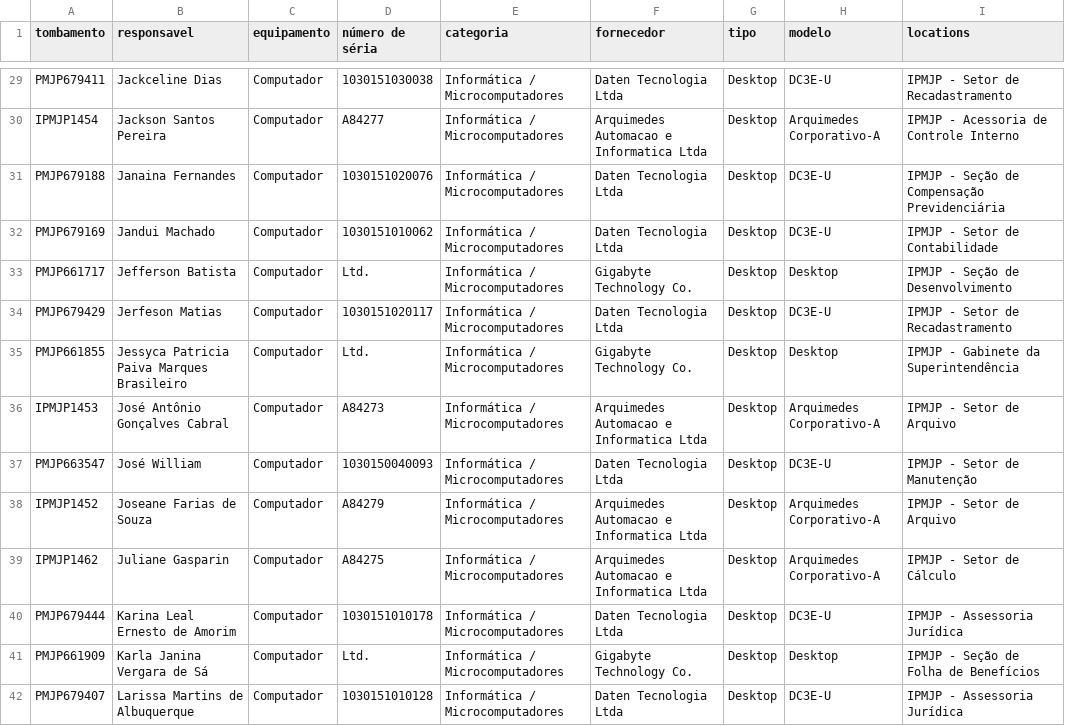
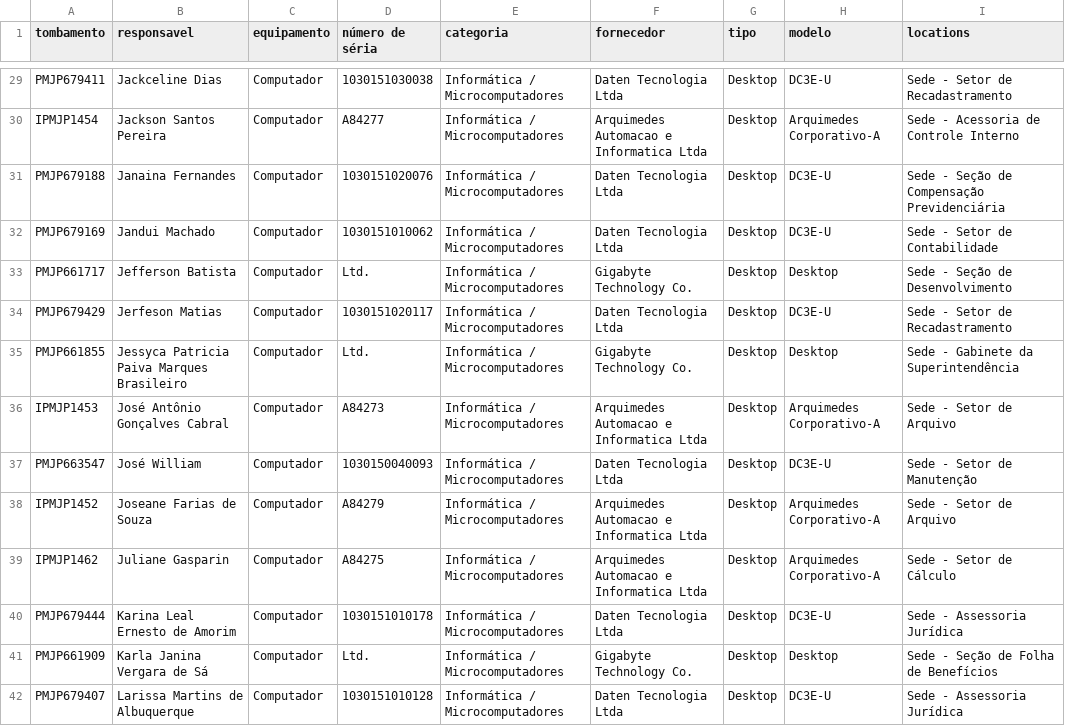
Before and after one commit to wellingtonsr1/sistema_patrimonio_mysql, a CSV file: docs/doc_provisorios/docs_para_testes/doc-final/equipamentos.csv, drawn as a sheet; only a part is shown, gaps mark what is left out; the diff covers the shown part only; the diff names each change by its address in the sheet, - before the commit and + after, or states it on an @@ line.

```diff
--- a/docs/doc_provisorios/docs_para_testes/doc-final/equipamentos.csv
+++ b/docs/doc_provisorios/docs_para_testes/doc-final/equipamentos.csv
-I29 (locations): IPMJP - Setor de Recadastramento
+I29 (locations): Sede - Setor de Recadastramento
-I30 (locations): IPMJP - Acessoria de Controle Interno
+I30 (locations): Sede - Acessoria de Controle Interno
-I31 (locations): IPMJP - Seção de Compensação Previdenciária
+I31 (locations): Sede - Seção de Compensação Previdenciária
-I32 (locations): IPMJP - Setor de Contabilidade
+I32 (locations): Sede - Setor de Contabilidade
-I33 (locations): IPMJP - Seção de Desenvolvimento
+I33 (locations): Sede - Seção de Desenvolvimento
-I34 (locations): IPMJP - Setor de Recadastramento
+I34 (locations): Sede - Setor de Recadastramento
-I35 (locations): IPMJP - Gabinete da Superintendência
+I35 (locations): Sede - Gabinete da Superintendência
-I36 (locations): IPMJP - Setor de Arquivo
+I36 (locations): Sede - Setor de Arquivo
-I37 (locations): IPMJP - Setor de Manutenção
+I37 (locations): Sede - Setor de Manutenção
-I38 (locations): IPMJP - Setor de Arquivo
+I38 (locations): Sede - Setor de Arquivo
-I39 (locations): IPMJP - Setor de Cálculo
+I39 (locations): Sede - Setor de Cálculo
-I40 (locations): IPMJP - Assessoria Jurídica
+I40 (locations): Sede - Assessoria Jurídica
-I41 (locations): IPMJP - Seção de Folha de Benefícios
+I41 (locations): Sede - Seção de Folha de Benefícios
-I42 (locations): IPMJP - Assessoria Jurídica
+I42 (locations): Sede - Assessoria Jurídica
```
Also changed, not shown: 57 edited cells elsewhere in this file, docs/doc_provisorios/docs_para_testes/doc-final/locais.csv.
